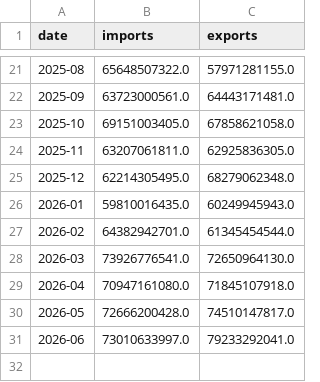
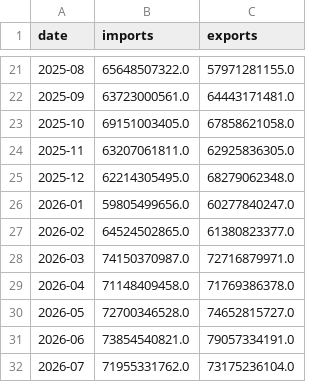
Before and after one commit to WilgnerCH/canada-trade-analytics, a CSV file: data_csv/monthly.csv, drawn as a sheet; only a part is shown, gaps mark what is left out.

```diff
--- a/data_csv/monthly.csv
+++ b/data_csv/monthly.csv
@@ -25,7 +25,8 @@ date,imports,exports
 2025-12,62214305495.0,68279062348.0
-2026-01,59810016435.0,60249945943.0
-2026-02,64382942701.0,61345454544.0
-2026-03,73926776541.0,72650964130.0
-2026-04,70947161080.0,71845107918.0
-2026-05,72666200428.0,74510147817.0
-2026-06,73010633997.0,79233292041.0
+2026-01,59805499656.0,60277840247.0
+2026-02,64524502865.0,61380823377.0
+2026-03,74150370987.0,72716879971.0
+2026-04,71148409458.0,71769386378.0
+2026-05,72700346528.0,74652815727.0
+2026-06,73854540821.0,79057334191.0
+2026-07,71955331762.0,73175236104.0
```
Also changed, not shown: data_csv/countries.csv, data_csv/products.csv, 6 other files.
